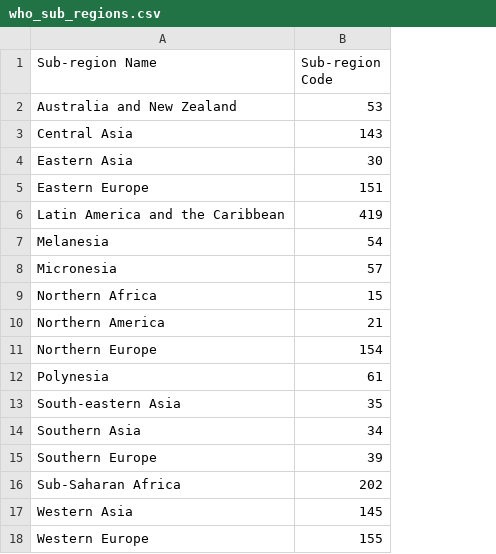
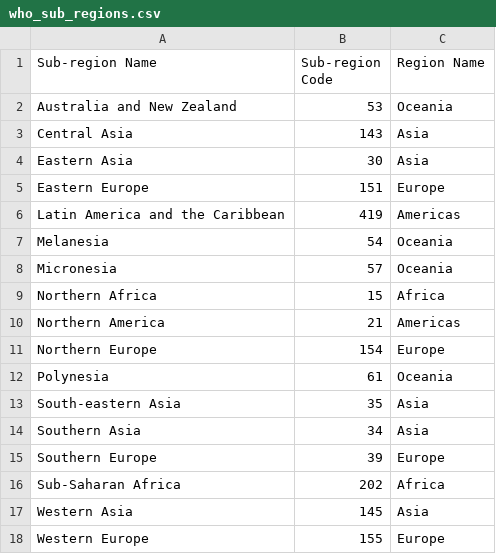
Before and after one commit to giffordlabcvr/HCV-GLUE, a CSV file: tabular/who_countries/who_sub_regions.csv, drawn as a sheet; the diff names each change by its address in the sheet, - before the commit and + after, or states it on an @@ line.

Commit message:
more stuff relating to Global Regions.

```diff
--- a/tabular/who_countries/who_sub_regions.csv
+++ b/tabular/who_countries/who_sub_regions.csv
+column C (Region Name), rows 2-18: Oceania | Asia | Asia | Europe | Americas | Oceania | Oceania | Africa | Americas | Europe | Oceania | Asia | Asia | Europe | Africa | Asia | Europe
```
Also changed, not shown: 9 other files.
